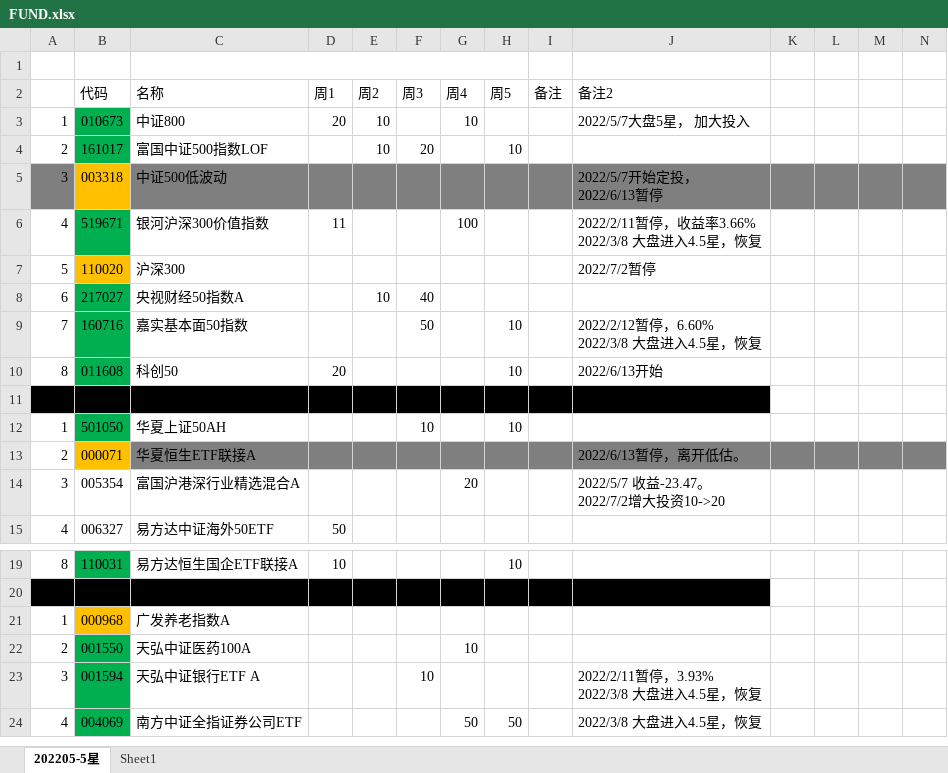
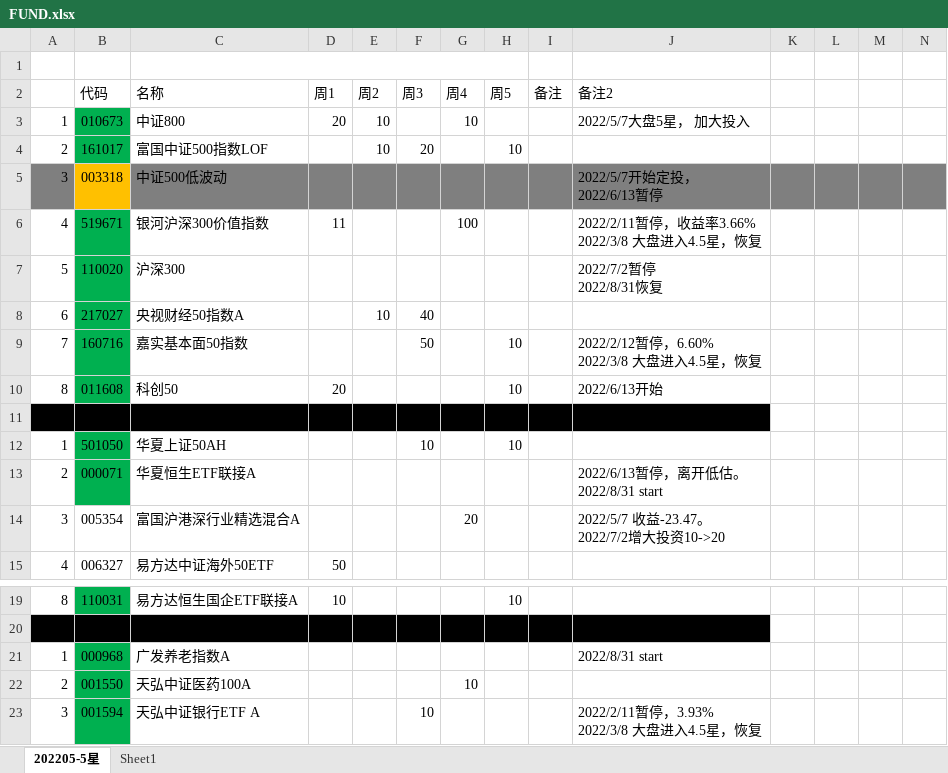
Before and after one commit to CBEB/CB, an Excel workbook: FUND.xlsx, sheet 202205-5星, drawn as a sheet; only a part is shown, gaps mark what is left out; the shorter side is filled out with more unchanged rows; values as stored, in another font and other column widths than the file's, no borders; ↵ is a line break in a cell; the diff covers the shown part only; the diff names each change by its address in the sheet, - before the commit and + after, or states it on an @@ line.

```diff
--- a/FUND.xlsx (sheet 202205-5星)
+++ b/FUND.xlsx (sheet 202205-5星)
-B7 fill: #FFC000
+B7 fill: #00B050
-J7 (备注2): 2022/7/2暂停
+J7 (备注2): 2022/7/2暂停 ↵ 2022/8/31恢复
-B13 fill: #FFC000
+B13 fill: #00B050
-C13:N13 fill: #7F7F7F
+C13:N13 fill: none
-J13 (备注2): 2022/6/13暂停，离开低估。
+J13 (备注2): 2022/6/13暂停，离开低估。 ↵ 2022/8/31 start
-B21 fill: #FFC000
+B21 fill: #00B050
-J21 (备注2): (empty)
+J21 (备注2): 2022/8/31 start
```
Also changed, not shown: cell formats elsewhere in this sheet, 2022/CB-M-week-lowPrice.xlsx.
